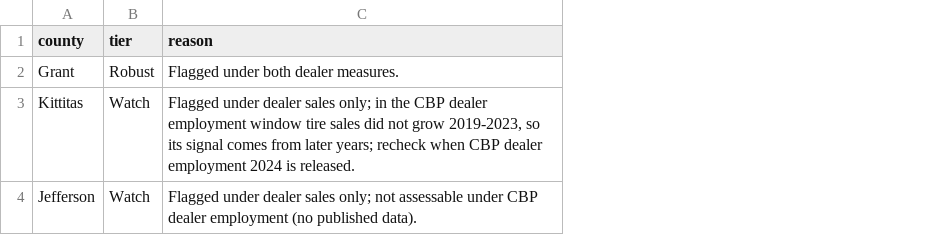
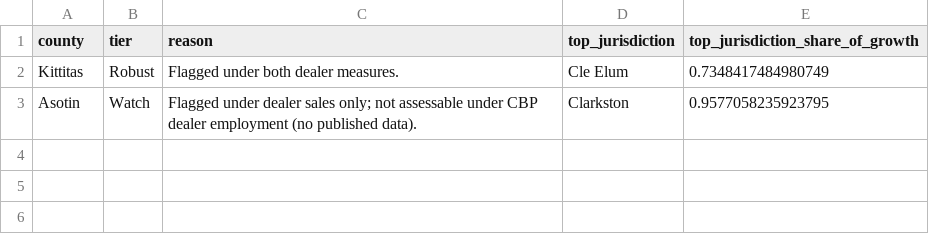
Before and after one commit to gisaf22/wa-tire-market-opportunity, a CSV file: data/processed/candidate_tiers.csv, drawn as a sheet; removed rows and columns are numbered as before the commit, all else as after; the diff names each change by its address in the sheet, - before the commit and + after, or states it on an @@ line.

Commit message:
Growth gap vs registered vehicles; dealer activity in level model only
- signals.growth_gap: real tire-dealer growth minus registered-vehicle
  growth 2019->2025, net of the view's county trend; tire growth > 0 kept.
- Dealer activity (CBP employment / dealer sales) used only as a control
  in the level model.
- build.growth_concentration: share of each tiered county's tire growth
  from its largest jurisdiction (Kittitas: Cle Elum 73%; Asotin:
  Clarkston 96%).
- Tiers: Kittitas Robust, Asotin Watch; Grant and Jefferson drop.
- CAVEATS: dealer tire share not observable; one jurisdiction can drive
  a county; README and notebook updated.

```diff
--- a/data/processed/candidate_tiers.csv
+++ b/data/processed/candidate_tiers.csv
+column D (top_jurisdiction), rows 2-3: Cle Elum | Clarkston
+column E (top_jurisdiction_share_of_growth), rows 2-3: 0.7348417484980749 | 0.9577058235923795
-row 2: Grant | Robust | Flagged under both dealer measures.
-B2 (tier): Watch
+B2 (tier): Robust
-C2 (reason): Flagged under dealer sales only; in the CBP dealer employment window tire sales did not grow 2019-2023, so its signal comes from later years; recheck when CBP dealer employment 2024 is released.
+C2 (reason): Flagged under both dealer measures.
-A3 (county): Jefferson
+A3 (county): Asotin
```
Also changed, not shown: data/processed/candidates_by_view.csv, data/processed/signals_cbp_emp.csv, 10 other files.
